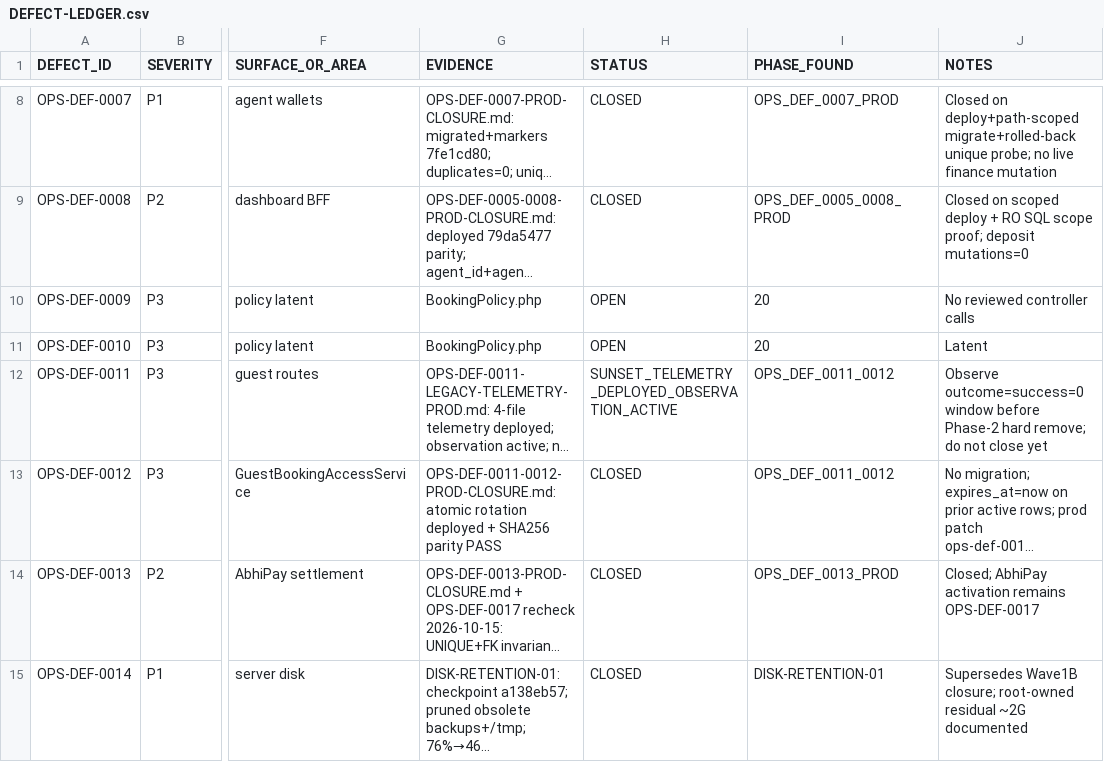
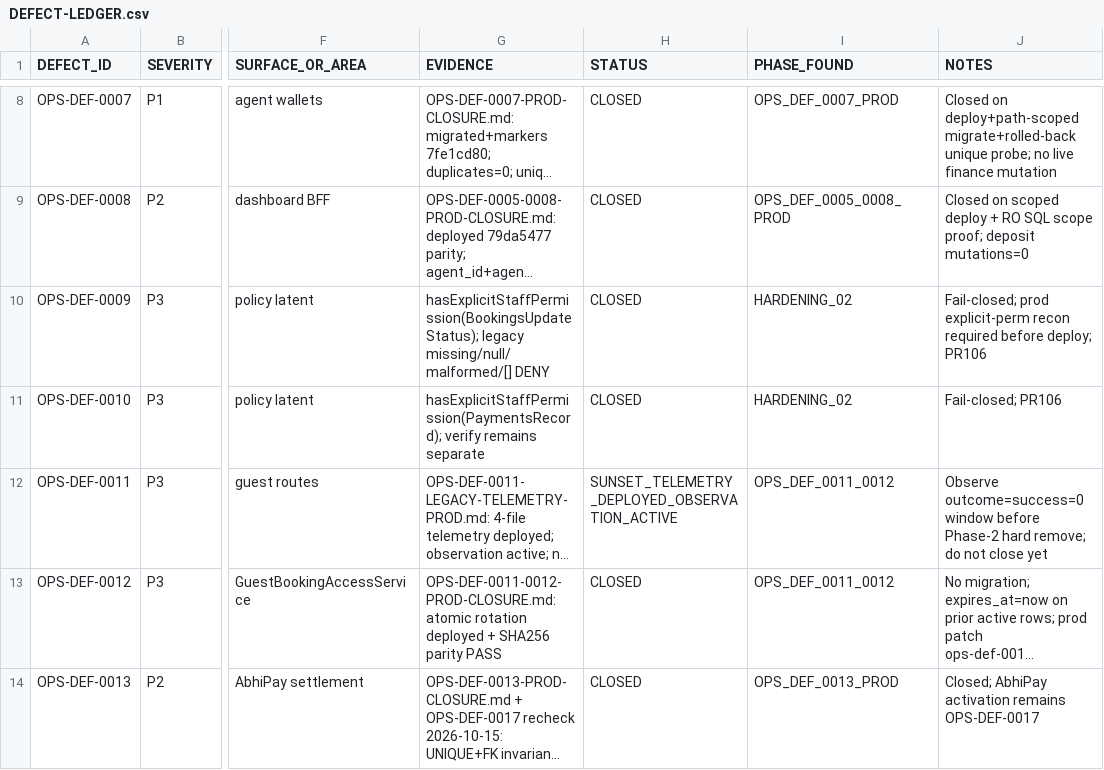
Before and after one commit to haseebpytdev/jetpk, a CSV file: docs/evidence/jp-ops-readiness-01/DEFECT-LEDGER.csv, drawn as a sheet; only a part is shown, gaps mark what is left out; the shorter side is filled out with more unchanged rows; long unchanged cells end in …; the diff covers the shown part only; the diff names each change by its address in the sheet, - before the commit and + after, or states it on an @@ line.

```diff
--- a/docs/evidence/jp-ops-readiness-01/DEFECT-LEDGER.csv
+++ b/docs/evidence/jp-ops-readiness-01/DEFECT-LEDGER.csv
-G10 (EVIDENCE): BookingPolicy.php
+G10 (EVIDENCE): hasExplicitStaffPermission(BookingsUpdateStatus); legacy missing/null/malformed/[] DENY
-H10:H11 (STATUS): OPEN
+H10:H11 (STATUS): CLOSED
-I10:I11 (PHASE_FOUND): 20
+I10:I11 (PHASE_FOUND): HARDENING_02
-J10 (NOTES): No reviewed controller calls
+J10 (NOTES): Fail-closed; prod explicit-perm recon required before deploy; PR106
-G11 (EVIDENCE): BookingPolicy.php
+G11 (EVIDENCE): hasExplicitStaffPermission(PaymentsRecord); verify remains separate
-J11 (NOTES): Latent
+J11 (NOTES): Fail-closed; PR106
```
Also changed, not shown: 32 edited cells elsewhere in this file, docs/evidence/jp-ops-readiness-01/RISK-REGISTER.csv, 35 other files.
